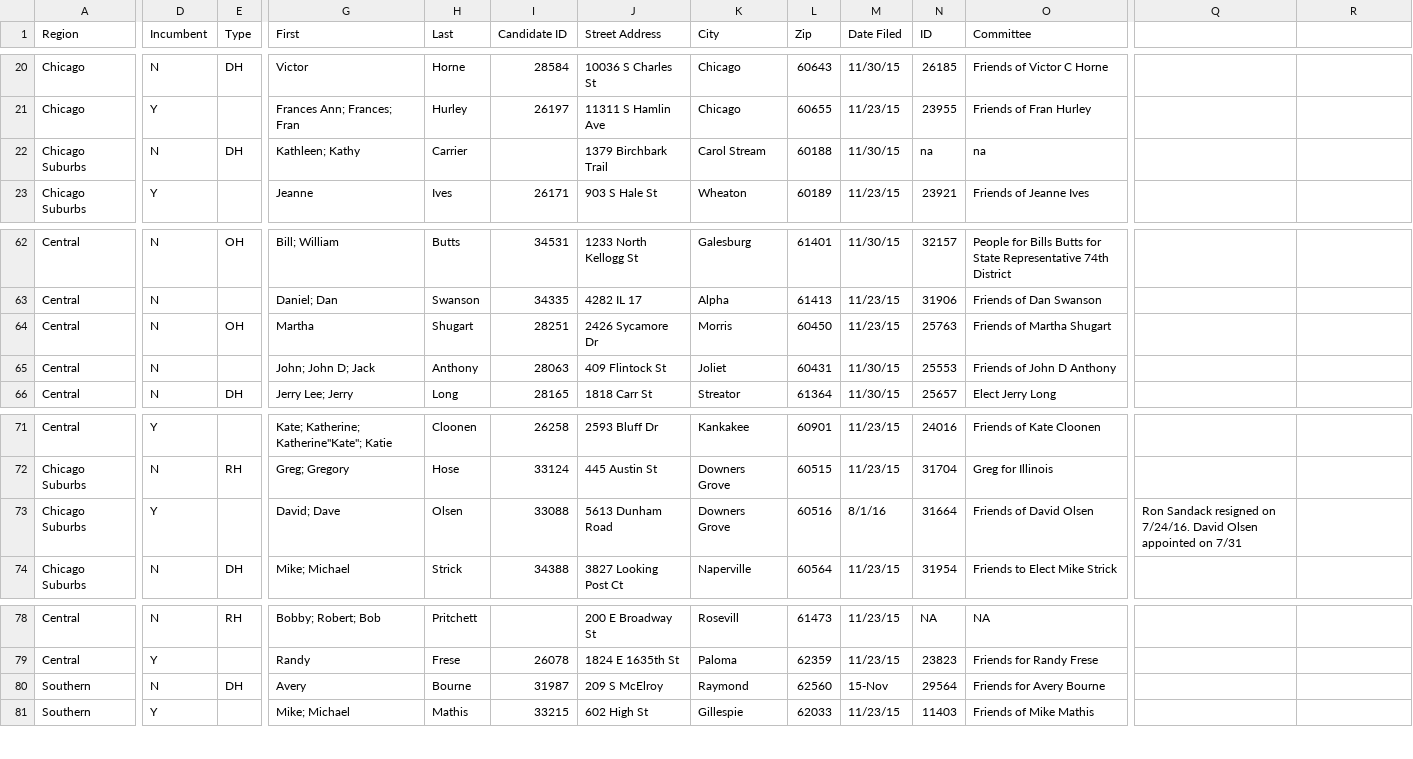
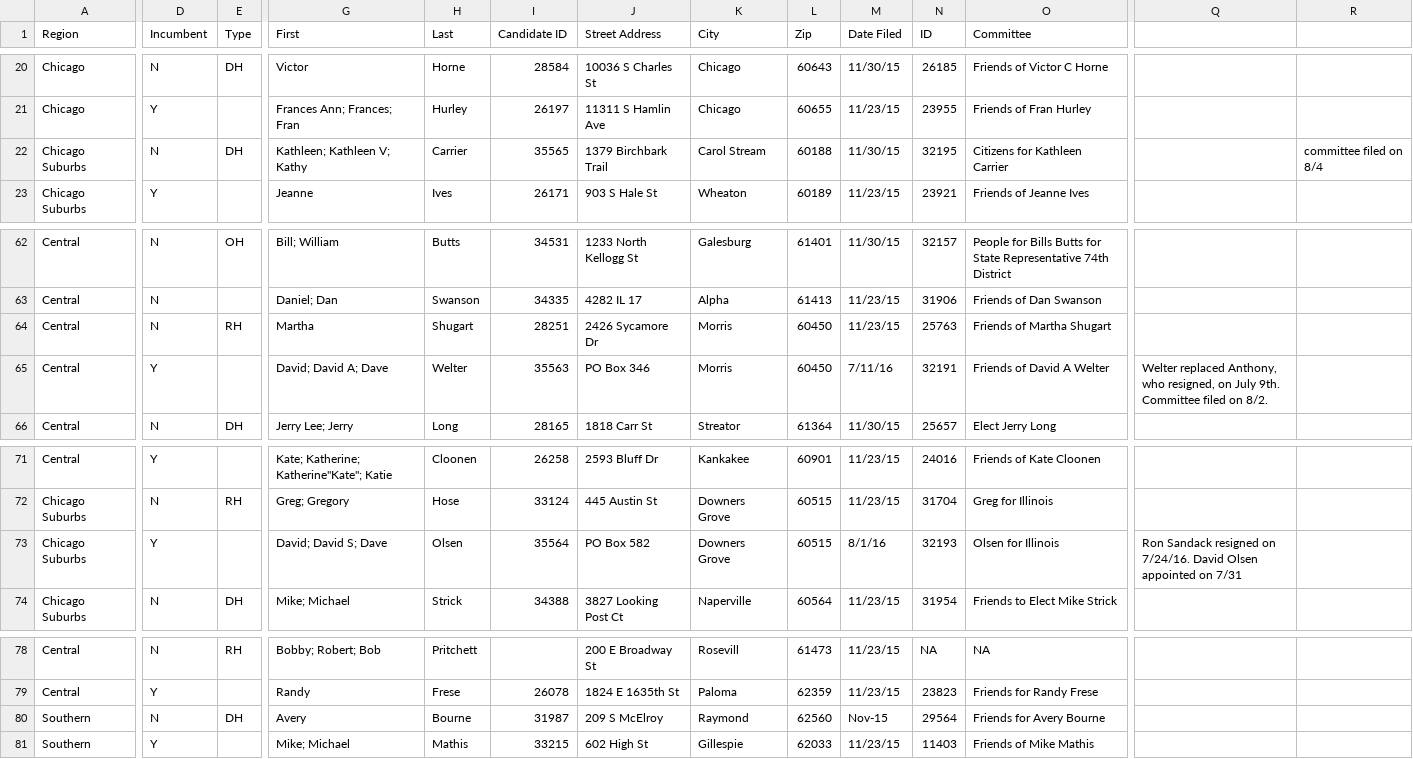
Before and after one commit to eads/illinois-sunshine, a CSV file: sunshine/contested_races_2016.csv, drawn as a sheet; only a part is shown, gaps mark what is left out; the diff names each change by its address in the sheet, - before the commit and + after, or states it on an @@ line.

Commit message:
new csv file for contested races

```diff
--- a/sunshine/contested_races_2016.csv
+++ b/sunshine/contested_races_2016.csv
-G22 (First): Kathleen; Kathy
+G22 (First): Kathleen; Kathleen V; Kathy
-I22 (Candidate ID): (empty)
+I22 (Candidate ID): 35565
-N22 (ID): na
+N22 (ID): 32195
-O22 (Committee): na
+O22 (Committee): Citizens for Kathleen Carrier
-R22: (empty)
+R22: committee filed on 8/4
-E64 (Type): OH
+E64 (Type): RH
-D65 (Incumbent): N
+D65 (Incumbent): Y
-G65 (First): John; John D; Jack
+G65 (First): David; David A; Dave
-H65 (Last): Anthony
+H65 (Last): Welter
-I65 (Candidate ID): 28063
+I65 (Candidate ID): 35563
-J65 (Street Address): 409 Flintock St
+J65 (Street Address): PO Box 346
-K65 (City): Joliet
+K65 (City): Morris
-L65 (Zip): 60431
+L65 (Zip): 60450
-M65 (Date Filed): 11/30/15
+M65 (Date Filed): 7/11/16
-N65 (ID): 25553
+N65 (ID): 32191
-O65 (Committee): Friends of John D Anthony
+O65 (Committee): Friends of David A Welter
-Q65: (empty)
+Q65: Welter replaced Anthony, who resigned, on July 9th. Committee filed on 8/2.
-G73 (First): David; Dave
+G73 (First): David; David S; Dave
-I73 (Candidate ID): 33088
+I73 (Candidate ID): 35564
-J73 (Street Address): 5613 Dunham Road
+J73 (Street Address): PO Box 582
-L73 (Zip): 60516
+L73 (Zip): 60515
-N73 (ID): 31664
+N73 (ID): 32193
-O73 (Committee): Friends of David Olsen
+O73 (Committee): Olsen for Illinois
-M80 (Date Filed): 15-Nov
+M80 (Date Filed): Nov-15
```
